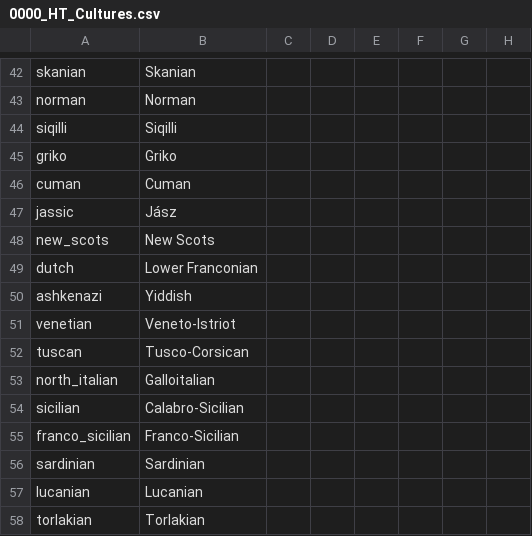
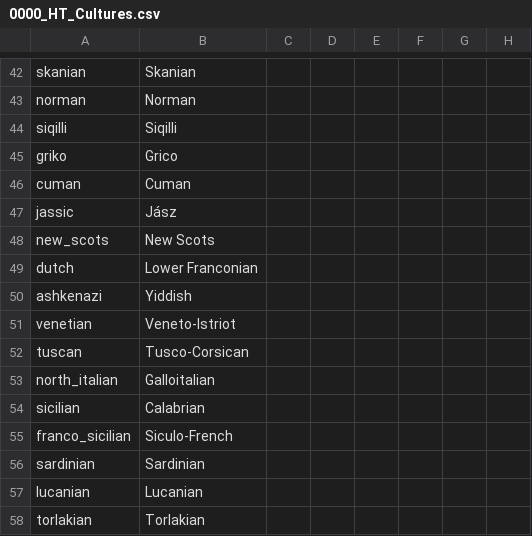
Before and after one commit to FeelsAtlasMan/Harald-s-Triumph, a CSV file: HT Alpha/localisation/0000_HT_Cultures.csv, drawn as a sheet; only a part is shown, gaps mark what is left out; the diff names each change by its address in the sheet, - before the commit and + after, or states it on an @@ line.

```diff
--- a/HT Alpha/localisation/0000_HT_Cultures.csv
+++ b/HT Alpha/localisation/0000_HT_Cultures.csv
-B45: Griko
+B45: Grico
-B54: Calabro-Sicilian
+B54: Calabrian
-B55: Franco-Sicilian
+B55: Siculo-French
```
Also changed, not shown: HT Alpha/localisation/00000Trig.csv.
